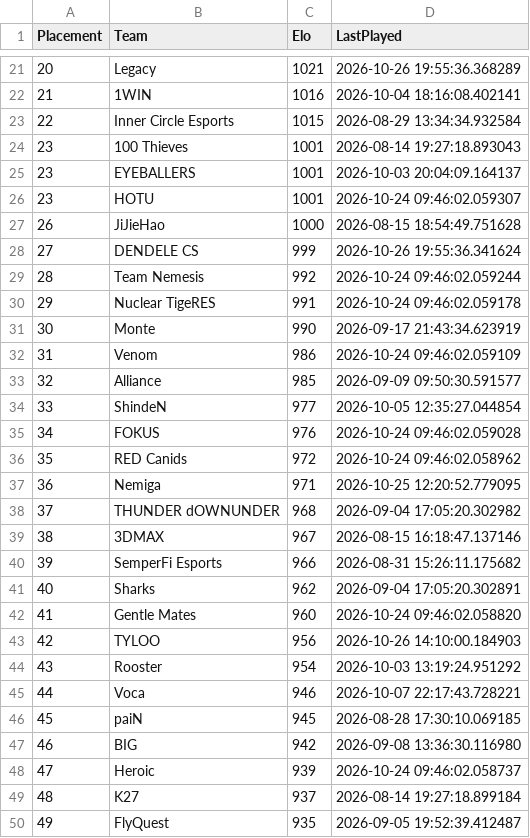
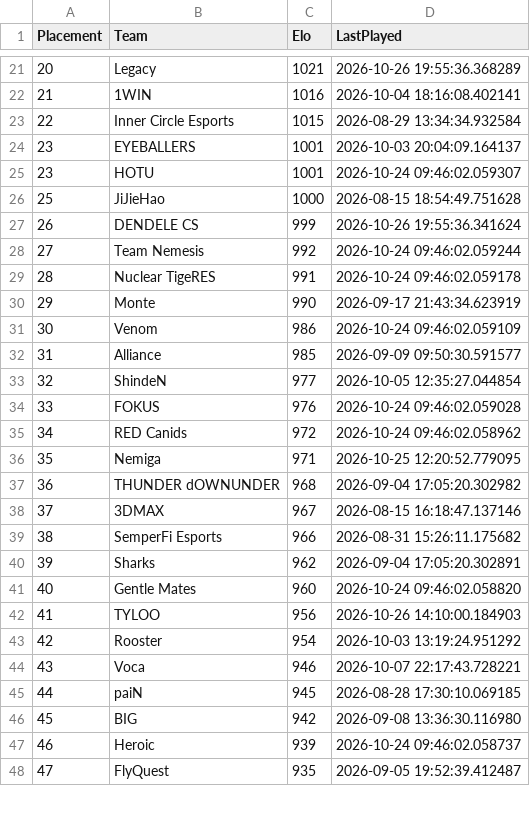
Before and after one commit to OnlinEGD/cs-ranking, a CSV file: ranking.csv, drawn as a sheet; only a part is shown, gaps mark what is left out; the diff covers the shown part only.

```diff
--- a/ranking.csv
+++ b/ranking.csv
@@ -23,28 +23,26 @@ Placement,Team,Elo,LastPlayed
 22,Inner Circle Esports,1015,2026-08-29 13:34:34.932584
-23,100 Thieves,1001,2026-08-14 19:27:18.893043
 23,EYEBALLERS,1001,2026-10-03 20:04:09.164137
 23,HOTU,1001,2026-10-24 09:46:02.059307
-26,JiJieHao,1000,2026-08-15 18:54:49.751628
-27,DENDELE CS,999,2026-10-26 19:55:36.341624
-28,Team Nemesis,992,2026-10-24 09:46:02.059244
-29,Nuclear TigeRES,991,2026-10-24 09:46:02.059178
-30,Monte,990,2026-09-17 21:43:34.623919
-31,Venom,986,2026-10-24 09:46:02.059109
-32,Alliance,985,2026-09-09 09:50:30.591577
-33,ShindeN,977,2026-10-05 12:35:27.044854
-34,FOKUS,976,2026-10-24 09:46:02.059028
-35,RED Canids,972,2026-10-24 09:46:02.058962
-36,Nemiga,971,2026-10-25 12:20:52.779095
-37,THUNDER dOWNUNDER,968,2026-09-04 17:05:20.302982
-38,3DMAX,967,2026-08-15 16:18:47.137146
-39,SemperFi Esports,966,2026-08-31 15:26:11.175682
-40,Sharks,962,2026-09-04 17:05:20.302891
-41,Gentle Mates,960,2026-10-24 09:46:02.058820
-42,TYLOO,956,2026-10-26 14:10:00.184903
-43,Rooster,954,2026-10-03 13:19:24.951292
-44,Voca,946,2026-10-07 22:17:43.728221
-45,paiN,945,2026-08-28 17:30:10.069185
-46,BIG,942,2026-09-08 13:36:30.116980
-47,Heroic,939,2026-10-24 09:46:02.058737
-48,K27,937,2026-08-14 19:27:18.899184
-49,FlyQuest,935,2026-09-05 19:52:39.412487
+25,JiJieHao,1000,2026-08-15 18:54:49.751628
+26,DENDELE CS,999,2026-10-26 19:55:36.341624
+27,Team Nemesis,992,2026-10-24 09:46:02.059244
+28,Nuclear TigeRES,991,2026-10-24 09:46:02.059178
+29,Monte,990,2026-09-17 21:43:34.623919
+30,Venom,986,2026-10-24 09:46:02.059109
+31,Alliance,985,2026-09-09 09:50:30.591577
+32,ShindeN,977,2026-10-05 12:35:27.044854
+33,FOKUS,976,2026-10-24 09:46:02.059028
+34,RED Canids,972,2026-10-24 09:46:02.058962
+35,Nemiga,971,2026-10-25 12:20:52.779095
+36,THUNDER dOWNUNDER,968,2026-09-04 17:05:20.302982
+37,3DMAX,967,2026-08-15 16:18:47.137146
+38,SemperFi Esports,966,2026-08-31 15:26:11.175682
+39,Sharks,962,2026-09-04 17:05:20.302891
+40,Gentle Mates,960,2026-10-24 09:46:02.058820
+41,TYLOO,956,2026-10-26 14:10:00.184903
+42,Rooster,954,2026-10-03 13:19:24.951292
+43,Voca,946,2026-10-07 22:17:43.728221
+44,paiN,945,2026-08-28 17:30:10.069185
+45,BIG,942,2026-09-08 13:36:30.116980
+46,Heroic,939,2026-10-24 09:46:02.058737
+47,FlyQuest,935,2026-09-05 19:52:39.412487
```
Also changed, not shown: 2 added rows and 29 edited cells elsewhere in this file.
